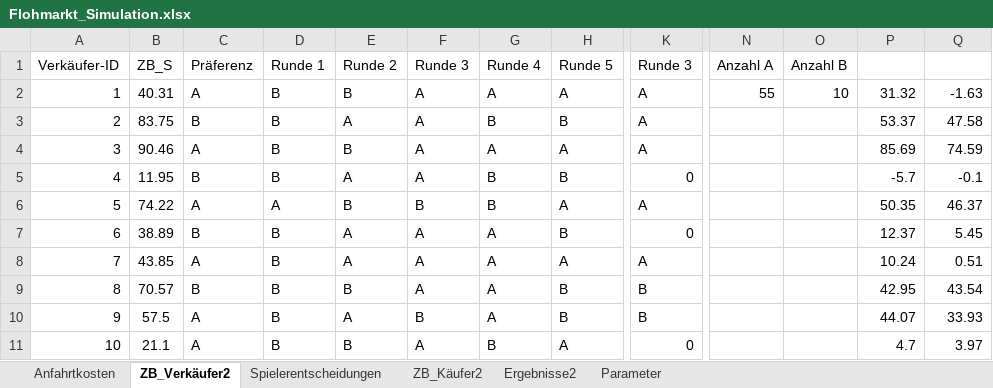
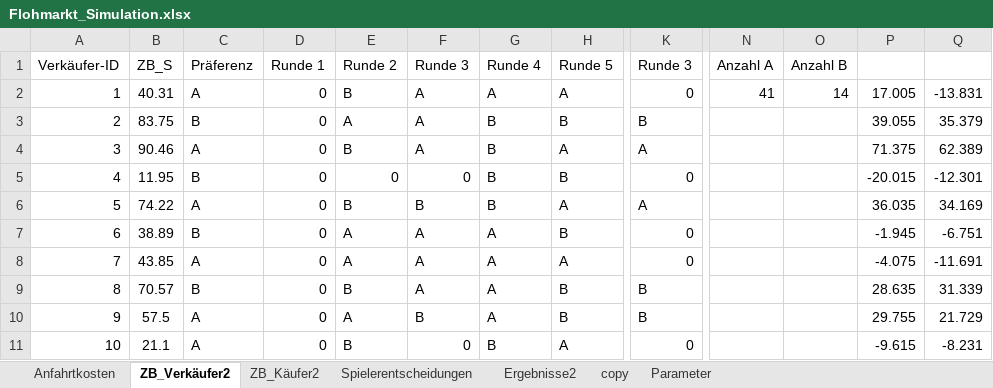
Before and after one commit to Wael653/twoSidedMarketGame, an Excel workbook: Flohmarkt_Simulation.xlsx, sheet ZB_Verkäufer2, drawn as a sheet; only a part is shown, gaps mark what is left out; values as stored, in another font and other column widths than the file's, no borders; charts and pictures not drawn; the diff covers the shown part only; the diff names each change by its address in the sheet, - before the commit and + after, or states it on an @@ line.

```diff
--- a/Flohmarkt_Simulation.xlsx (sheet ZB_Verkäufer2)
+++ b/Flohmarkt_Simulation.xlsx (sheet ZB_Verkäufer2)
+sheet tab: copy
@@ sheet tab order changed: Anfahrtkosten | ZB_Verkäufer2 | ZB_Käufer2 | Spielerentscheidungen | Ergebnisse2 | copy | Parameter @@
-D2:D5 (Runde 1): B
+D2:D5 (Runde 1): 0
-K2 (Runde 3): A
+K2 (Runde 3): 0
-N2 (Anzahl A): 55
+N2 (Anzahl A): 41
-O2 (Anzahl B): 10
+O2 (Anzahl B): 14
-P2: 31.32
+P2: 17.005
-Q2: -1.63
+Q2: -13.831
-K3 (Runde 3): A
+K3 (Runde 3): B
-P3: 53.37
+P3: 39.055
-Q3: 47.58
+Q3: 35.379
-G4 (Runde 4): A
+G4 (Runde 4): B
-P4: 85.69
+P4: 71.375
-Q4: 74.59
+Q4: 62.389
-E5 (Runde 2): A
+E5 (Runde 2): 0
-F5 (Runde 3): A
+F5 (Runde 3): 0
-P5: -5.7
+P5: -20.015
-Q5: -0.1
+Q5: -12.301
-D6 (Runde 1): A
+D6 (Runde 1): 0
-P6: 50.35
+P6: 36.035
-Q6: 46.37
+Q6: 34.169
-D7:D11 (Runde 1): B
+D7:D11 (Runde 1): 0
-P7: 12.37
+P7: -1.945
-Q7: 5.45
+Q7: -6.751
-K8 (Runde 3): A
+K8 (Runde 3): 0
-P8: 10.24
+P8: -4.075
-Q8: 0.51
+Q8: -11.691
-P9: 42.95
+P9: 28.635
-Q9: 43.54
+Q9: 31.339
-P10: 44.07
+P10: 29.755
-Q10: 33.93
+Q10: 21.729
-F11 (Runde 3): A
+F11 (Runde 3): 0
-P11: 4.7
+P11: -9.615
-Q11: 3.97
+Q11: -8.231
```
Also changed, not shown: 336 edited cells elsewhere in this sheet, sheet ZB_Käufer2, sheet Ergebnisse2, sheet Parameter, sheet Spielerentscheidungen, charts or pictures, 36 other files.
